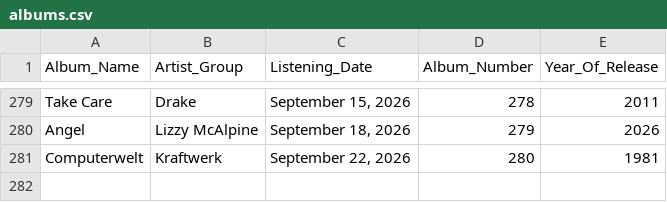
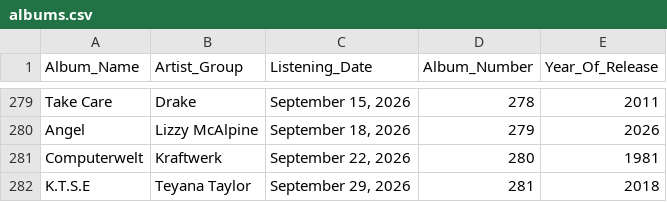
Before and after one commit to ch0fas/chofas_archive, a CSV file: assets/data/albums.csv, drawn as a sheet; only a part is shown, gaps mark what is left out; the diff names each change by its address in the sheet, - before the commit and + after, or states it on an @@ line.

```diff
--- a/assets/data/albums.csv
+++ b/assets/data/albums.csv
+row 282: K.T.S.E | Teyana Taylor | September 29, 2026 | 281 | 2018
```
Also changed, not shown: 4 other files.
